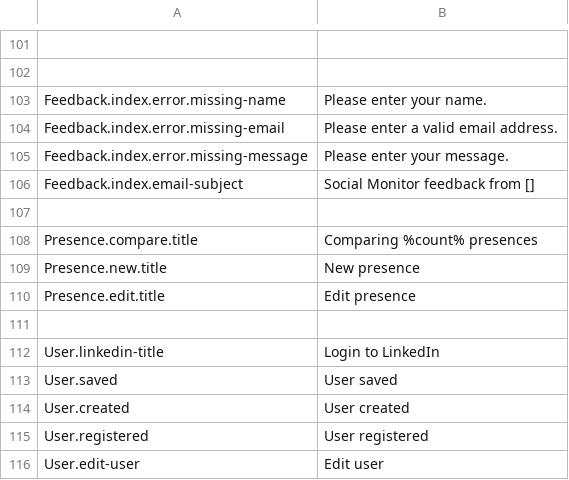
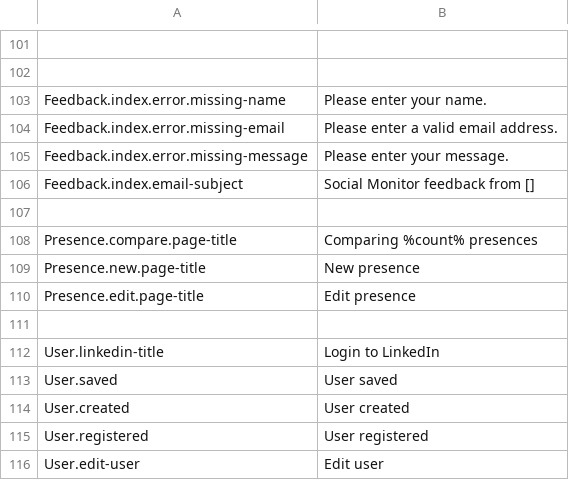
Before and after one commit to outlandishideas/social-monitor, a CSV file: languages/lang.en.csv, drawn as a sheet; only a part is shown, gaps mark what is left out.

Commit message:
changed title to page-title in csv file and presenceController for translations

```diff
--- a/languages/lang.en.csv
+++ b/languages/lang.en.csv
@@ -107,5 +107,5 @@
 
-"Presence.compare.title";"Comparing %count% presences"
-"Presence.new.title";"New presence"
-"Presence.edit.title";"Edit presence"
+"Presence.compare.page-title";"Comparing %count% presences"
+"Presence.new.page-title";"New presence"
+"Presence.edit.page-title";"Edit presence"
 
```
Also changed, not shown: 1 other file.
